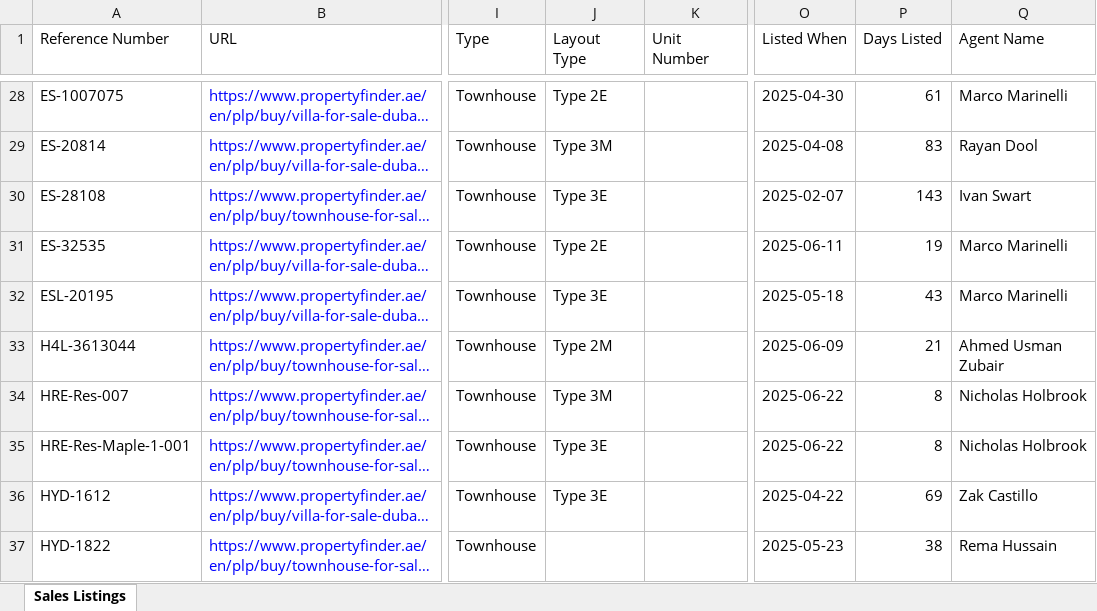
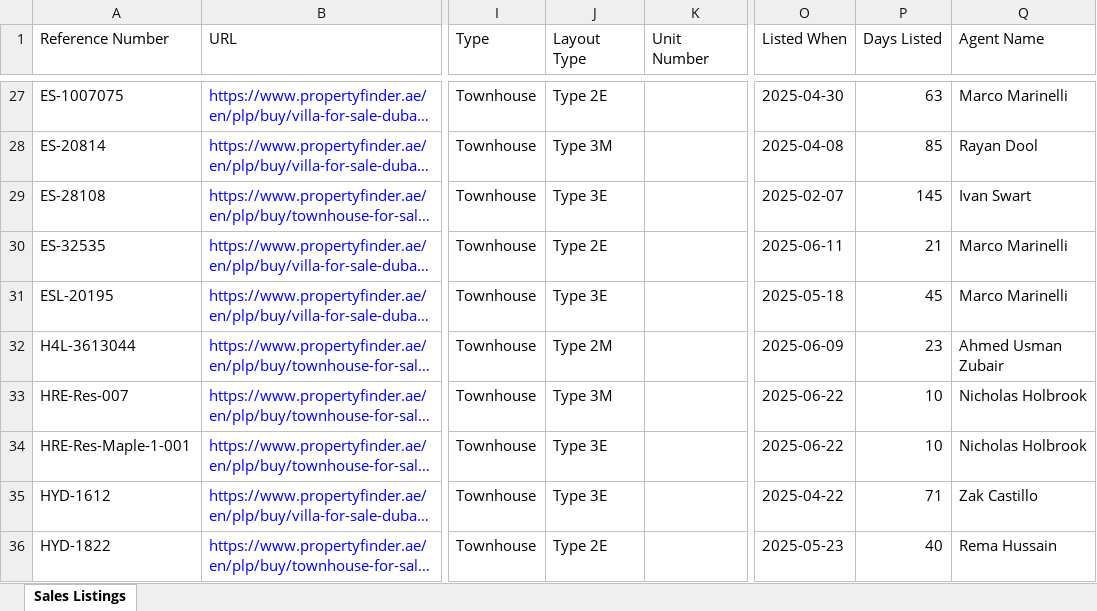
Before and after one commit to Levan91/MegaValuationer, an Excel workbook: Data/Listings/Maple_listings.xlsx, sheet Sales Listings, drawn as a sheet; only a part is shown, gaps mark what is left out; long unchanged cells end in …; values as stored, in another font and other column widths than the file's, no borders; addresses are those after the commit; the diff covers the shown part only; the diff names each change by its address in the sheet, - before the commit and + after, or states it on an @@ line.

```diff
--- a/Data/Listings/Maple_listings.xlsx (sheet Sales Listings)
+++ b/Data/Listings/Maple_listings.xlsx (sheet Sales Listings)
-P27 (Days Listed): 61
+P27 (Days Listed): 63
-P28 (Days Listed): 83
+P28 (Days Listed): 85
-P29 (Days Listed): 143
+P29 (Days Listed): 145
-P30 (Days Listed): 19
+P30 (Days Listed): 21
-P31 (Days Listed): 43
+P31 (Days Listed): 45
-P32 (Days Listed): 21
+P32 (Days Listed): 23
-P33:P34 (Days Listed): 8
+P33:P34 (Days Listed): 10
-P35 (Days Listed): 69
+P35 (Days Listed): 71
-J36 (Layout Type): (empty)
+J36 (Layout Type): Type 2E
-P36 (Days Listed): 38
+P36 (Days Listed): 40
```
Also changed, not shown: 15 added rows, 13 removed rows and 124 edited cells elsewhere in this sheet, Data/Listings/Sidra_listings.xlsx, Data/Transactions/Maple_transactions.xlsx, 2 other files.
